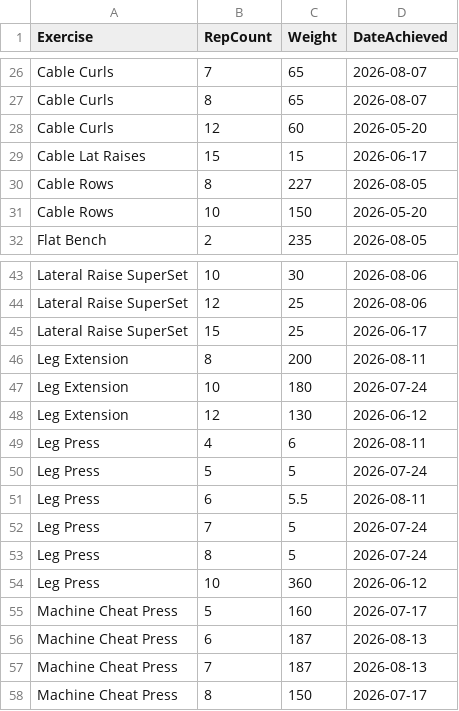
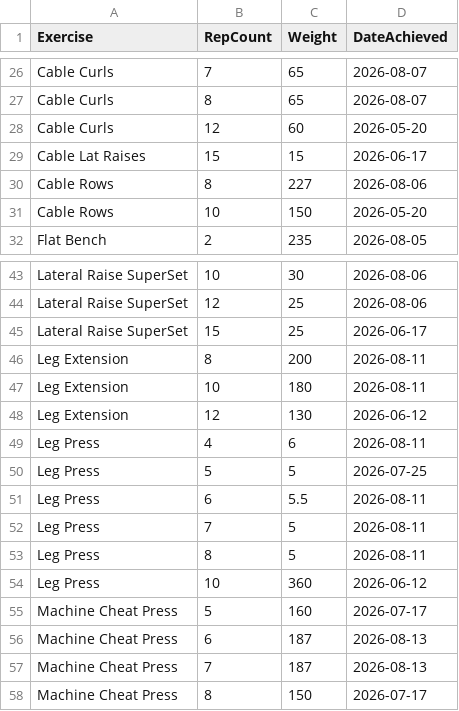
Before and after one commit to auckiefenstermacher19-cmd/Workout-Tracker-v2, a CSV file: personal_records.csv, drawn as a sheet; only a part is shown, gaps mark what is left out; the diff covers the shown part only.

```diff
--- a/personal_records.csv
+++ b/personal_records.csv
@@ -29,3 +29,3 @@ Cable Curls,12,60,2026-05-20
 Cable Lat Raises,15,15,2026-06-17
-Cable Rows,8,227,2026-08-05
+Cable Rows,8,227,2026-08-06
 Cable Rows,10,150,2026-05-20
@@ -46,9 +46,9 @@ Lateral Raise SuperSet,15,25,2026-06-17
 Leg Extension,8,200,2026-08-11
-Leg Extension,10,180,2026-07-24
+Leg Extension,10,180,2026-08-11
 Leg Extension,12,130,2026-06-12
 Leg Press,4,6,2026-08-11
-Leg Press,5,5,2026-07-24
+Leg Press,5,5,2026-07-25
 Leg Press,6,5.5,2026-08-11
-Leg Press,7,5,2026-07-24
-Leg Press,8,5,2026-07-24
+Leg Press,7,5,2026-08-11
+Leg Press,8,5,2026-08-11
 Leg Press,10,360,2026-06-12
```
Also changed, not shown: 2 removed rows and 11 edited cells elsewhere in this file.
